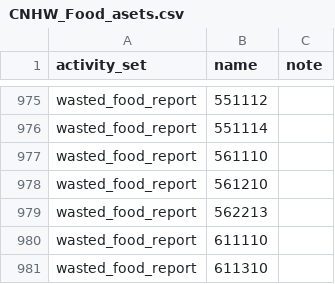
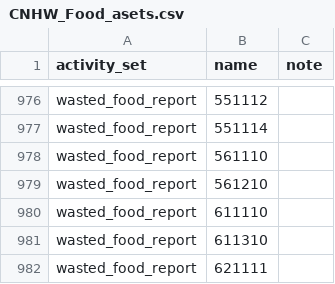
Before and after one commit to USEPA/flowsa, a CSV file: flowsa/methods/flowbysectoractivitysets/CNHW_Food_asets.csv, drawn as a sheet; only a part is shown, gaps mark what is left out; the shorter side is filled out with more unchanged rows; removed rows and columns are numbered as before the commit, all else as after; the diff covers the shown part only; the diff names each change by its address in the sheet, - before the commit and + after, or states it on an @@ line.

```diff
--- a/flowsa/methods/flowbysectoractivitysets/CNHW_Food_asets.csv
+++ b/flowsa/methods/flowbysectoractivitysets/CNHW_Food_asets.csv
-row 979: wasted_food_report | 562213
```
Also changed, not shown: 5 added rows and 4 removed rows elsewhere in this file, 1 other file.
